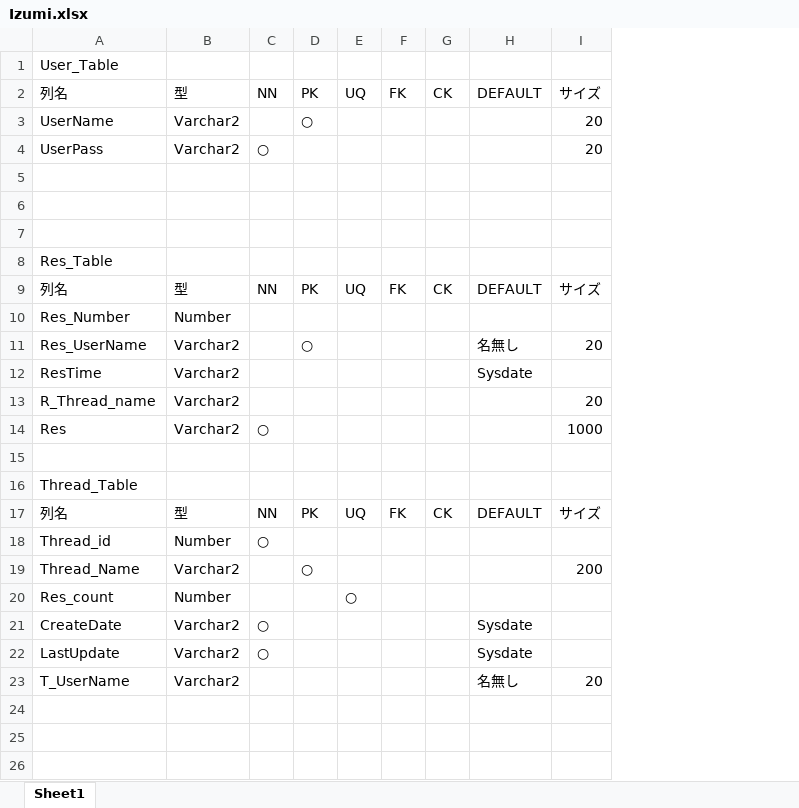
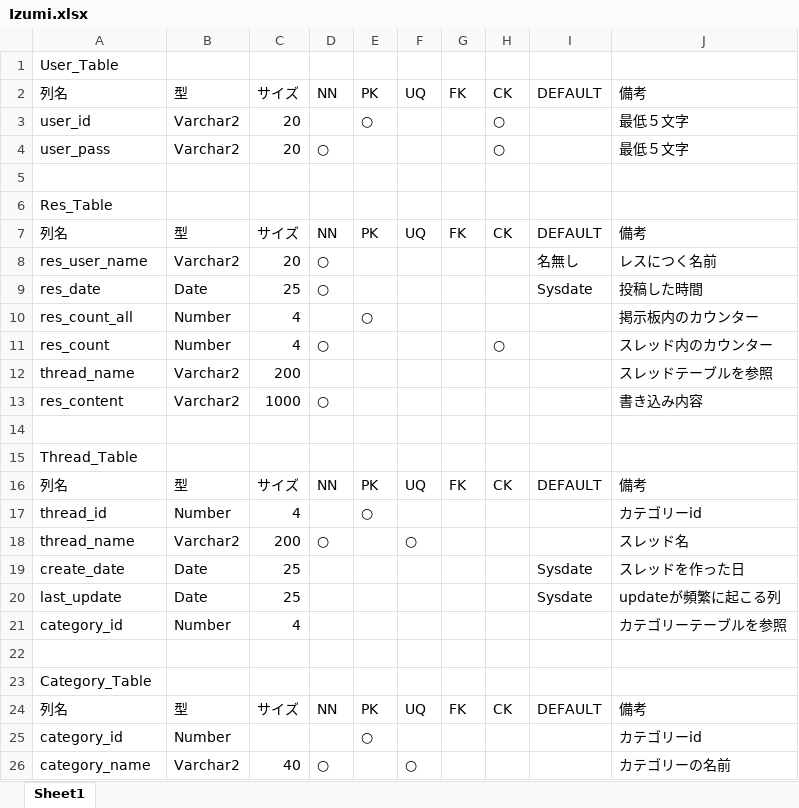
Before and after one commit to Naoto-Izumi/-, an Excel workbook: Izumi.xlsx, sheet Sheet1, drawn as a sheet; values as stored, in another font and other column widths than the file's, no cell formats; removed rows and columns are numbered as before the commit, all else as after; the diff names each change by its address in the sheet, - before the commit and + after, or states it on an @@ line.

Commit message:
no message

```diff
--- a/Izumi.xlsx (sheet Sheet1)
+++ b/Izumi.xlsx (sheet Sheet1)
+column C, rows 2-7: サイズ | 20 | 20 |  |  | サイズ; rows 12-16: 200 | 1000 |  |  | サイズ
-column I, rows 2-4: サイズ | 20 | 20; row 9: サイズ; rows 13-17: 20 | 1000 |  |  | サイズ; row 23: 20
+column J, rows 2-7: 備考 | 最低５文字 | 最低５文字 |  |  | 備考; rows 12-16: スレッドテーブルを参照 | 書き込み内容 |  |  | 備考
-A3: UserName
+A3: user_id
-H3:H4: (empty)
+H3:H4: ○
-A4: UserPass
+A4: user_pass
-row 5: (empty)
-row 6: (empty)
-row 10: Res_Number | Number
-row 11: Res_UserName | Varchar2 |  | ○ |  |  |  | 名無し | 20
-row 12: ResTime | Varchar2 |  |  |  |  |  | Sysdate
+row 8: res_user_name | Varchar2 | 20 | ○ |  |  |  |  | 名無し | レスにつく名前
+row 9: res_date | Date | 25 | ○ |  |  |  |  | Sysdate | 投稿した時間
+row 10: res_count_all | Number | 4 |  | ○ |  |  |  |  | 掲示板内のカウンター
+row 11: res_count | Number | 4 | ○ |  |  |  | ○ |  | スレッド内のカウンター
-A12: R_Thread_name
+A12: thread_name
-A13: Res
+A13: res_content
-row 18: Thread_id | Number | ○
-row 19: Thread_Name | Varchar2 |  | ○ |  |  |  |  | 200
-row 20: Res_count | Number |  |  | ○
-row 21: CreateDate | Varchar2 | ○ |  |  |  |  | Sysdate
-row 22: LastUpdate | Varchar2 | ○ |  |  |  |  | Sysdate
+row 17: thread_id | Number | 4 |  | ○ |  |  |  |  | カテゴリーid
+row 18: thread_name | Varchar2 | 200 | ○ |  | ○ |  |  |  | スレッド名
+row 19: create_date | Date | 25 |  |  |  |  |  | Sysdate | スレッドを作った日
+row 20: last_update | Date | 25 |  |  |  |  |  | Sysdate | updateが頻繁に起こる列
+row 21: category_id | Number | 4 |  |  |  |  |  |  | カテゴリーテーブルを参照
-row 22: T_UserName | Varchar2 |  |  |  |  |  | 名無し | 20
+row 22: (empty)
+row 23: Category_Table
+row 24: 列名 | 型 | サイズ | NN | PK | UQ | FK | CK | DEFAULT | 備考
+row 25: category_id | Number |  |  | ○ |  |  |  |  | カテゴリーid
+row 26: category_name | Varchar2 | 40 | ○ |  | ○ |  |  |  | カテゴリーの名前
```
Also changed, not shown: cell formats.
